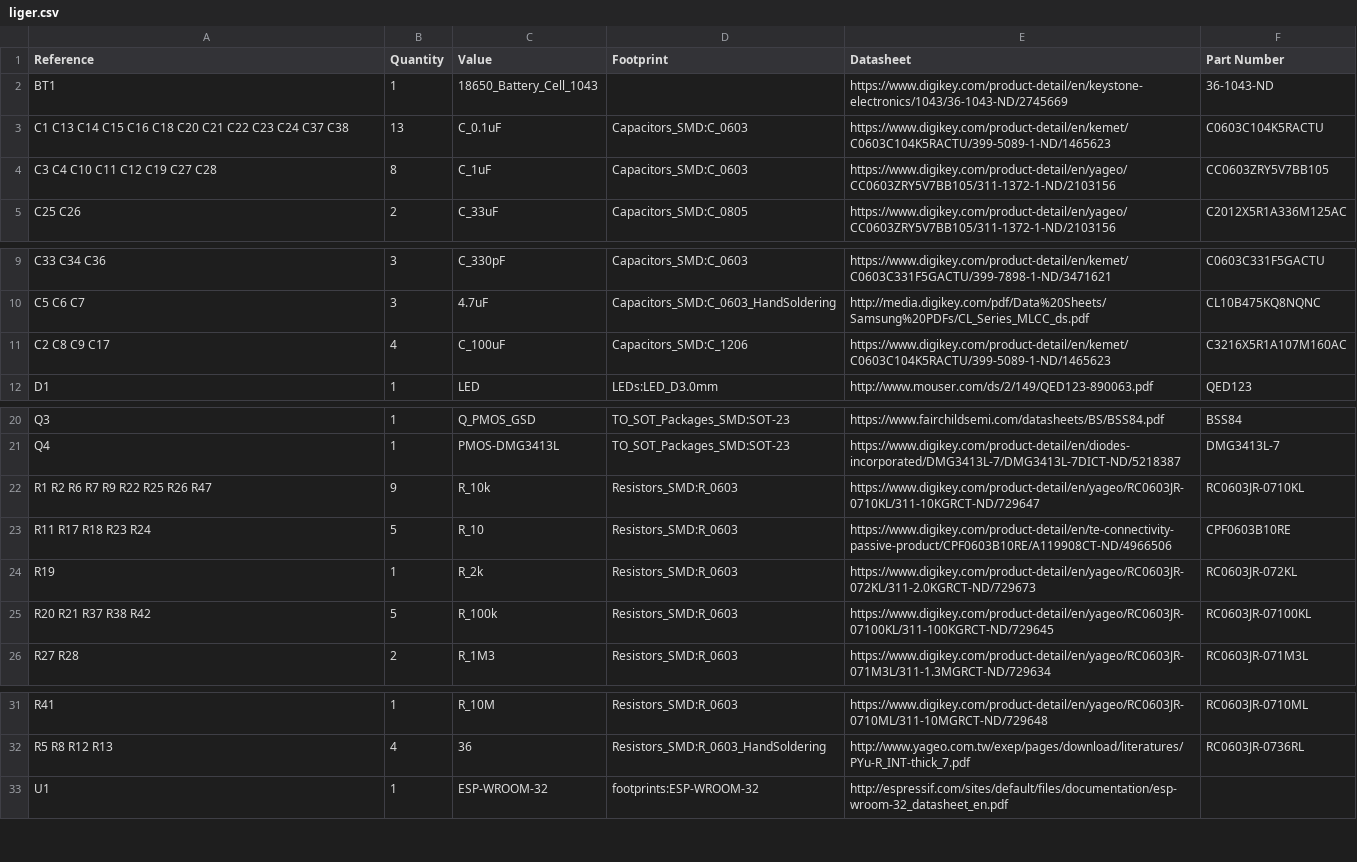
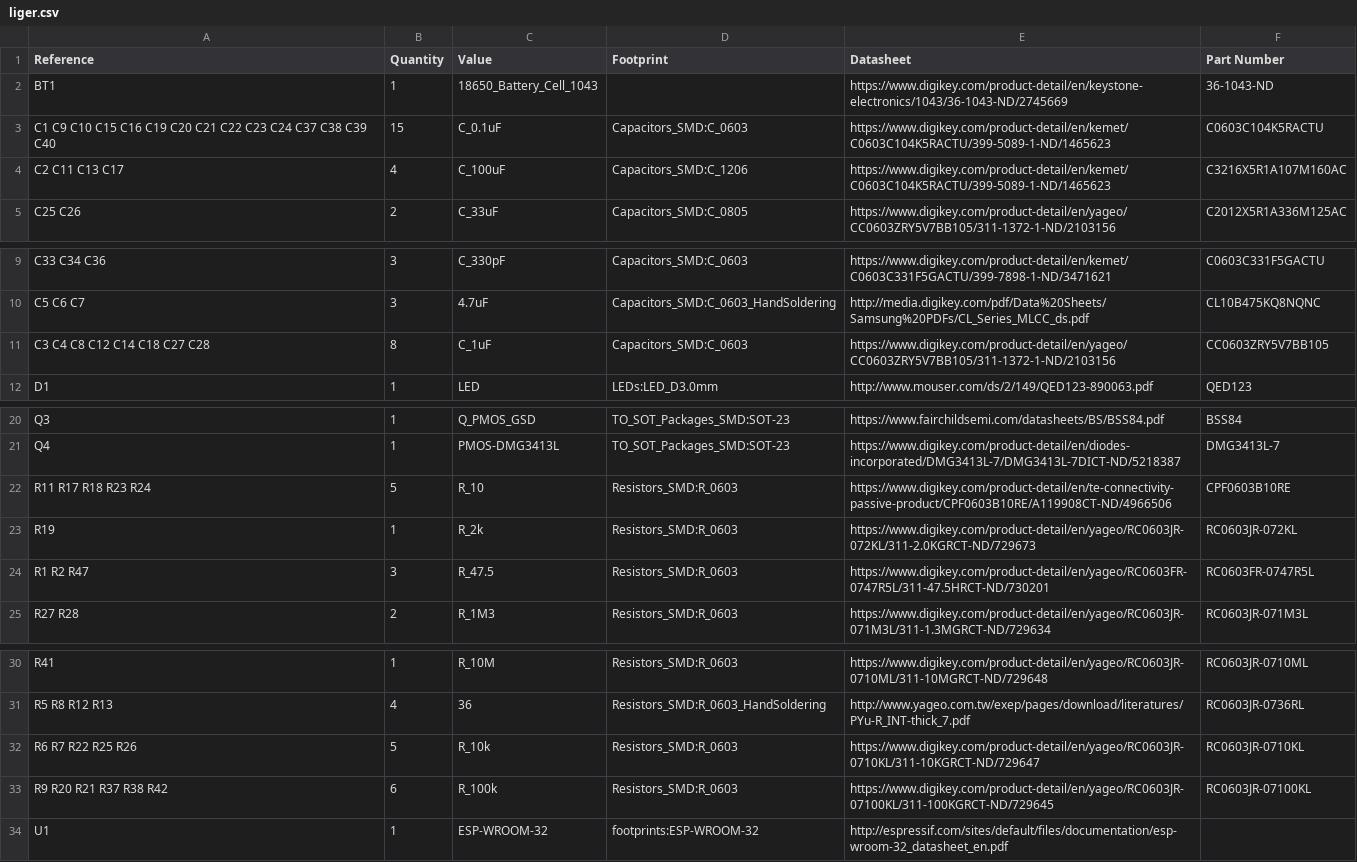
Before and after one commit to physiii/liger, a CSV file: hardware/liger.csv, drawn as a sheet; only a part is shown, gaps mark what is left out.

```diff
--- a/hardware/liger.csv
+++ b/hardware/liger.csv
@@ -2,4 +2,4 @@ Reference, Quantity, Value, Footprint, Datasheet, Part Number
 BT1,1,18650_Battery_Cell_1043,,https://www.digikey.com/product-detail/en/keystone-electronics/1043/36-1043-ND/2745669,36-1043-ND
-C1 C13 C14 C15 C16 C18 C20 C21 C22 C23 C24 C37 C38,13,C_0.1uF,Capacitors_SMD:C_0603,https://www.digikey.com/product-detail/en/kemet/C0603C104K5RACTU/399-5089-1-ND/1465623,C0603C104K5RACTU
-C3 C4 C10 C11 C12 C19 C27 C28,8,C_1uF,Capacitors_SMD:C_0603,https://www.digikey.com/product-detail/en/yageo/CC0603ZRY5V7BB105/311-1372-1-ND/2103156,CC0603ZRY5V7BB105
+C1 C9 C10 C15 C16 C19 C20 C21 C22 C23 C24 C37 C38 C39 C40,15,C_0.1uF,Capacitors_SMD:C_0603,https://www.digikey.com/product-detail/en/kemet/C0603C104K5RACTU/399-5089-1-ND/1465623,C0603C104K5RACTU
+C2 C11 C13 C17,4,C_100uF,Capacitors_SMD:C_1206,https://www.digikey.com/product-detail/en/kemet/C0603C104K5RACTU/399-5089-1-ND/1465623,C3216X5R1A107M160AC
 C25 C26,2,C_33uF,Capacitors_SMD:C_0805,https://www.digikey.com/product-detail/en/yageo/CC0603ZRY5V7BB105/311-1372-1-ND/2103156,C2012X5R1A336M125AC
@@ -10,3 +10,3 @@ C33 C34 C36,3,C_330pF,Capacitors_SMD:C_0603,https://www.digikey.com/product-deta
 C5 C6 C7,3,4.7uF,Capacitors_SMD:C_0603_HandSoldering,http://media.digikey.com/pdf/Data%20Sheets/Samsung%20PDFs/CL_Series_MLCC_ds.pdf,CL10B475KQ8NQNC
-C2 C8 C9 C17,4,C_100uF,Capacitors_SMD:C_1206,https://www.digikey.com/product-detail/en/kemet/C0603C104K5RACTU/399-5089-1-ND/1465623,C3216X5R1A107M160AC
+C3 C4 C8 C12 C14 C18 C27 C28,8,C_1uF,Capacitors_SMD:C_0603,https://www.digikey.com/product-detail/en/yageo/CC0603ZRY5V7BB105/311-1372-1-ND/2103156,CC0603ZRY5V7BB105
 D1,1,LED,LEDs:LED_D3.0mm,http://www.mouser.com/ds/2/149/QED123-890063.pdf,QED123
@@ -21,6 +21,5 @@ Q3,1,Q_PMOS_GSD,TO_SOT_Packages_SMD:SOT-23,https://www.fairchildsemi.com/datashe
 Q4,1,PMOS-DMG3413L,TO_SOT_Packages_SMD:SOT-23,https://www.digikey.com/product-detail/en/diodes-incorporated/DMG3413L-7/DMG3413L-7DICT-ND/5218387,DMG3413L-7
-R1 R2 R6 R7 R9 R22 R25 R26 R47,9,R_10k,Resistors_SMD:R_0603,https://www.digikey.com/product-detail/en/yageo/RC0603JR-0710KL/311-10KGRCT-ND/729647,RC0603JR-0710KL
 R11 R17 R18 R23 R24,5,R_10,Resistors_SMD:R_0603,https://www.digikey.com/product-detail/en/te-connectivity-passive-product/CPF0603B10RE/A119908CT-ND/4966506,CPF0603B10RE
 R19,1,R_2k,Resistors_SMD:R_0603,https://www.digikey.com/product-detail/en/yageo/RC0603JR-072KL/311-2.0KGRCT-ND/729673,RC0603JR-072KL
-R20 R21 R37 R38 R42,5,R_100k,Resistors_SMD:R_0603,https://www.digikey.com/product-detail/en/yageo/RC0603JR-07100KL/311-100KGRCT-ND/729645,RC0603JR-07100KL
+R1 R2 R47,3,R_47.5,Resistors_SMD:R_0603,https://www.digikey.com/product-detail/en/yageo/RC0603FR-0747R5L/311-47.5HRCT-ND/730201,RC0603FR-0747R5L
 R27 R28,2,R_1M3,Resistors_SMD:R_0603,https://www.digikey.com/product-detail/en/yageo/RC0603JR-071M3L/311-1.3MGRCT-ND/729634,RC0603JR-071M3L
@@ -32,2 +31,4 @@ R41,1,R_10M,Resistors_SMD:R_0603,https://www.digikey.com/product-detail/en/yageo
 R5 R8 R12 R13,4,36,Resistors_SMD:R_0603_HandSoldering,http://www.yageo.com.tw/exep/pages/download/literatures/PYu-R_INT-thick_7.pdf,RC0603JR-0736RL
+R6 R7 R22 R25 R26,5,R_10k,Resistors_SMD:R_0603,https://www.digikey.com/product-detail/en/yageo/RC0603JR-0710KL/311-10KGRCT-ND/729647,RC0603JR-0710KL
+R9 R20 R21 R37 R38 R42,6,R_100k,Resistors_SMD:R_0603,https://www.digikey.com/product-detail/en/yageo/RC0603JR-07100KL/311-100KGRCT-ND/729645,RC0603JR-07100KL
 U1,1,ESP-WROOM-32,footprints:ESP-WROOM-32,http://espressif.com/sites/default/files/documentation/esp-wroom-32_datasheet_en.pdf
```
Also changed, not shown: 21 other files.
